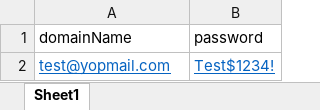
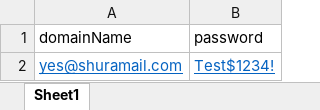
Before and after one commit to atifmalik58/AppiumWithJava, an Excel workbook: target/classes/Book1.xlsx, sheet Sheet1, drawn as a sheet; values as stored, in another font and other column widths than the file's, no borders; the diff names each change by its address in the sheet, - before the commit and + after, or states it on an @@ line.

```diff
--- a/target/classes/Book1.xlsx (sheet Sheet1)
+++ b/target/classes/Book1.xlsx (sheet Sheet1)
-A2 (domainName): test@yopmail.com
+A2 (domainName): yes@shuramail.com
```
Also changed, not shown: src/main/resources/Book1.xlsx, 6 other files.
